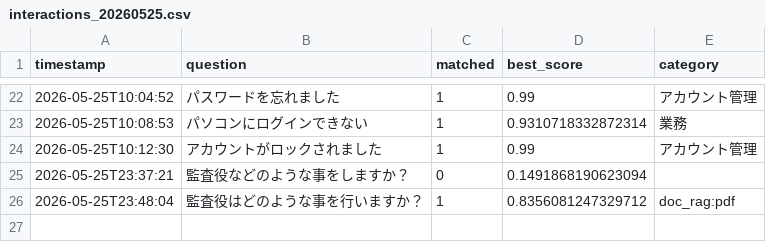
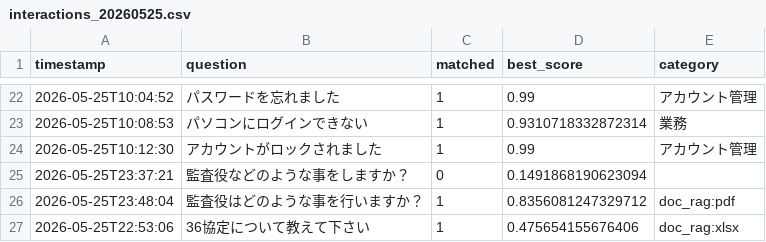
Before and after one commit to Hisa888/helpdesk_ai, a CSV file: streamlit_data/tenants/demo/logs/interactions_20260525.csv, drawn as a sheet; only a part is shown, gaps mark what is left out; the diff names each change by its address in the sheet, - before the commit and + after, or states it on an @@ line.

Commit message:
Update log: tenants/demo/logs/interactions_20260525.csv

```diff
--- a/streamlit_data/tenants/demo/logs/interactions_20260525.csv
+++ b/streamlit_data/tenants/demo/logs/interactions_20260525.csv
+row 27: 2026-05-25T22:53:06 | 36協定について教えて下さい | 1 | 0.475654155676406 | doc_rag:xlsx
```
